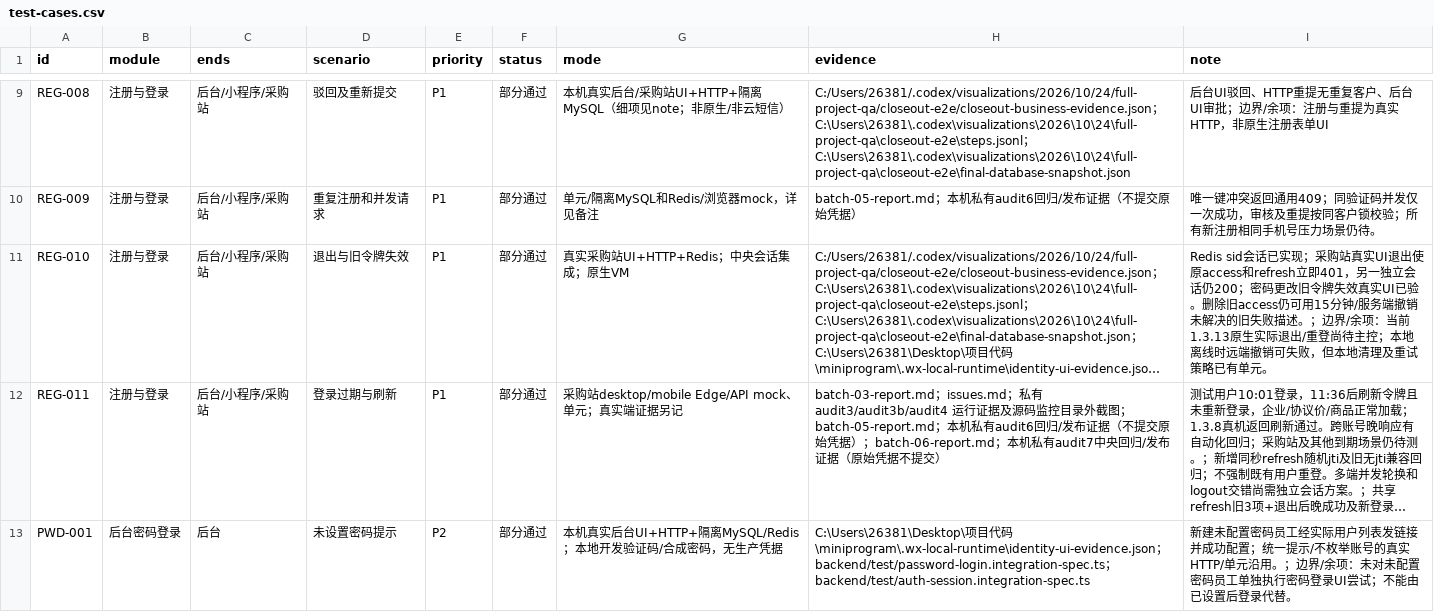
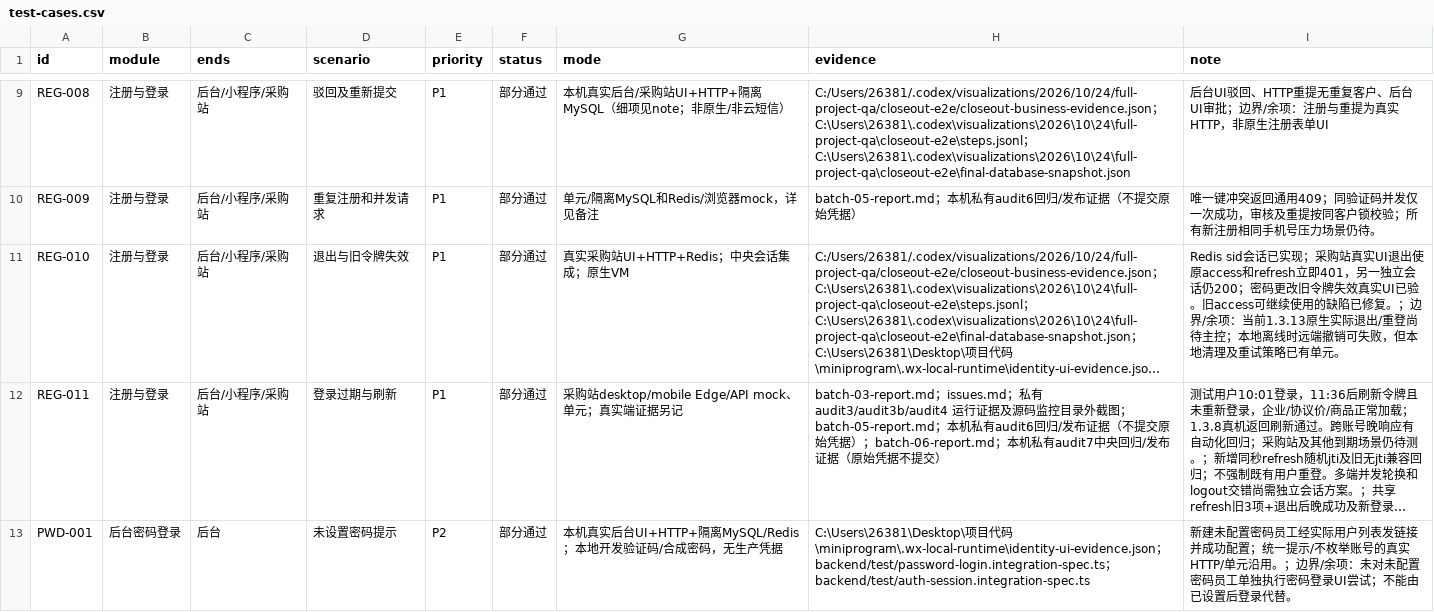
Before and after one commit to AXXXt/hot-pot-sales-system, a CSV file: dev-docs/testing/2026-10-24/test-cases.csv, drawn as a sheet; only a part is shown, gaps mark what is left out; long unchanged cells end in …; the diff covers the shown part only; the diff names each change by its address in the sheet, - before the commit and + after, or states it on an @@ line.

```diff
--- a/dev-docs/testing/2026-10-24/test-cases.csv
+++ b/dev-docs/testing/2026-10-24/test-cases.csv
-I11 (note): …UI已验。删除旧access仍可用15分钟/服务端撤销未解决的旧失败描述。；边界…
+I11 (note): …UI已验。旧access可继续使用的缺陷已修复。；边界…
```
Also changed, not shown: 1 edited cell elsewhere in this file, 6 other files.
